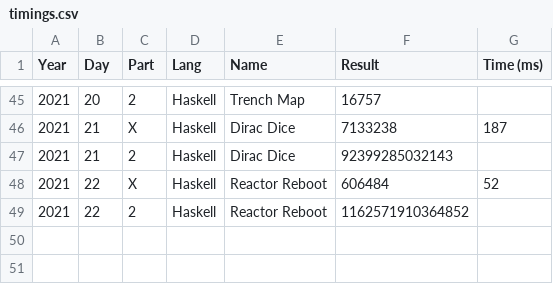
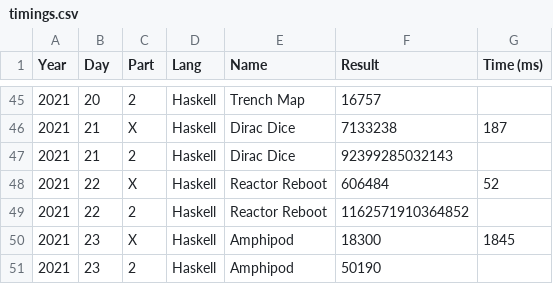
Before and after one commit to vvulpes0/AOC, a CSV file: timings.csv, drawn as a sheet; only a part is shown, gaps mark what is left out.

Commit message:
add haskell and manual solves of day 23

```diff
--- a/timings.csv
+++ b/timings.csv
@@ -49 +49,3 @@ Year,Day,Part,Lang,Name,Result,Time (ms)
 2021,22,2,Haskell,Reactor Reboot,1162571910364852,
+2021,23,X,Haskell,Amphipod,18300,1845
+2021,23,2,Haskell,Amphipod,50190,
```
Also changed, not shown: 3 other files.
